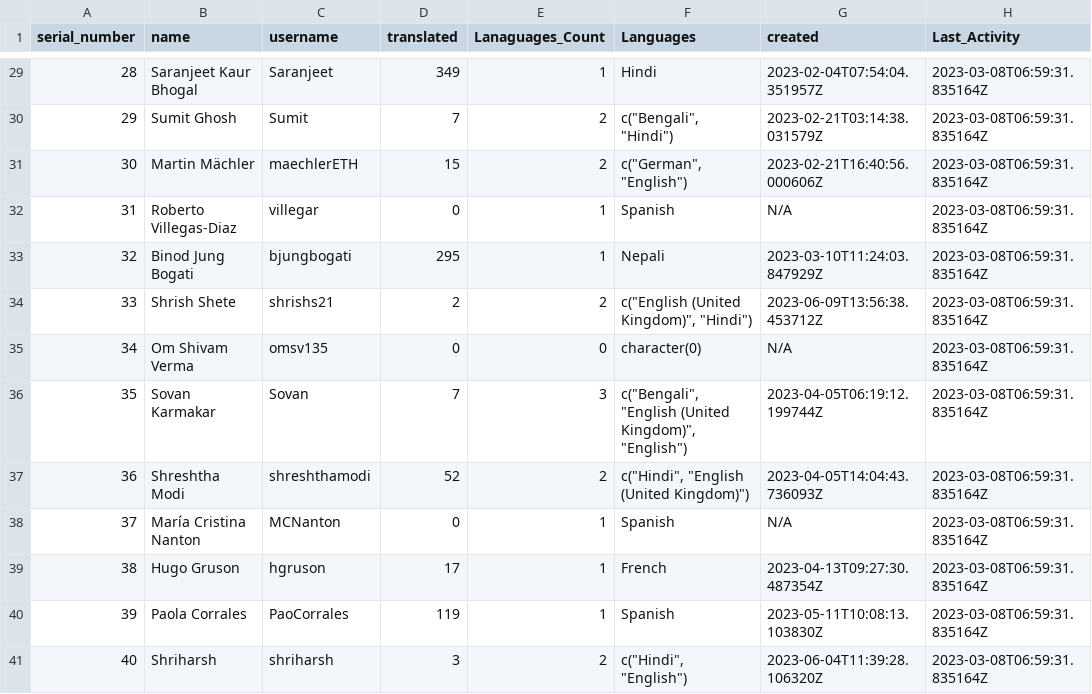
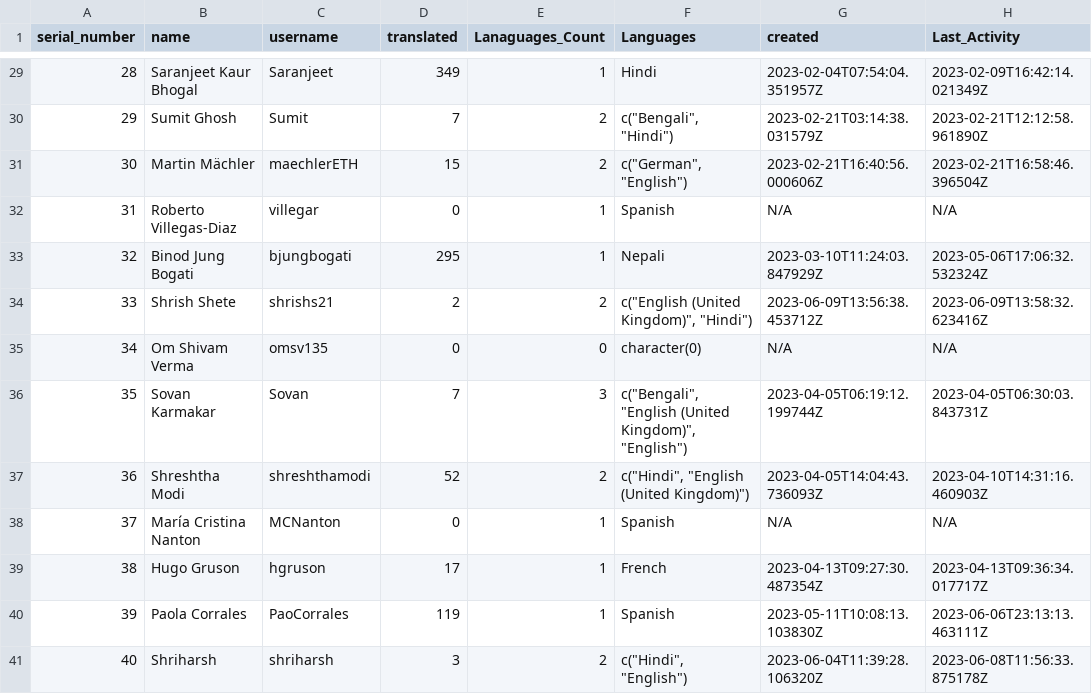
Before and after one commit to shrish-shete20/weblate, a CSV file: User Statistics/Statistics.csv, drawn as a sheet; only a part is shown, gaps mark what is left out; the diff covers the shown part only.

```diff
--- a/User Statistics/Statistics.csv
+++ b/User Statistics/Statistics.csv
@@ -29,13 +29,13 @@ serial_number,name,username,translated,Lanaguages_Count,Languages,created,Last_A
-28,Saranjeet Kaur Bhogal,Saranjeet,349,1,Hindi,2023-02-04T07:54:04.351957Z,2023-03-08T06:59:31.835164Z
-29,Sumit Ghosh,Sumit,7,2,"c(""Bengali"", ""Hindi"")",2023-02-21T03:14:38.031579Z,2023-03-08T06:59:31.835164Z
-30,Martin Mächler,maechlerETH,15,2,"c(""German"", ""English"")",2023-02-21T16:40:56.000606Z,2023-03-08T06:59:31.835164Z
-31,Roberto Villegas-Diaz,villegar,0,1,Spanish,N/A,2023-03-08T06:59:31.835164Z
-32,Binod Jung Bogati,bjungbogati,295,1,Nepali,2023-03-10T11:24:03.847929Z,2023-03-08T06:59:31.835164Z
-33,Shrish Shete,shrishs21,2,2,"c(""English (United Kingdom)"", ""Hindi"")",2023-06-09T13:56:38.453712Z,2023-03-08T06:59:31.835164Z
-34,Om Shivam Verma,omsv135,0,0,character(0),N/A,2023-03-08T06:59:31.835164Z
-35,Sovan Karmakar,Sovan,7,3,"c(""Bengali"", ""English (United Kingdom)"", ""English"")",2023-04-05T06:19:12.199744Z,2023-03-08T06:59:31.835164Z
-36,Shreshtha Modi,shreshthamodi,52,2,"c(""Hindi"", ""English (United Kingdom)"")",2023-04-05T14:04:43.736093Z,2023-03-08T06:59:31.835164Z
-37,María Cristina Nanton,MCNanton,0,1,Spanish,N/A,2023-03-08T06:59:31.835164Z
-38,Hugo Gruson,hgruson,17,1,French,2023-04-13T09:27:30.487354Z,2023-03-08T06:59:31.835164Z
-39,Paola Corrales,PaoCorrales,119,1,Spanish,2023-05-11T10:08:13.103830Z,2023-03-08T06:59:31.835164Z
-40,Shriharsh,shriharsh,3,2,"c(""Hindi"", ""English"")",2023-06-04T11:39:28.106320Z,2023-03-08T06:59:31.835164Z
+28,Saranjeet Kaur Bhogal,Saranjeet,349,1,Hindi,2023-02-04T07:54:04.351957Z,2023-02-09T16:42:14.021349Z
+29,Sumit Ghosh,Sumit,7,2,"c(""Bengali"", ""Hindi"")",2023-02-21T03:14:38.031579Z,2023-02-21T12:12:58.961890Z
+30,Martin Mächler,maechlerETH,15,2,"c(""German"", ""English"")",2023-02-21T16:40:56.000606Z,2023-02-21T16:58:46.396504Z
+31,Roberto Villegas-Diaz,villegar,0,1,Spanish,N/A,N/A
+32,Binod Jung Bogati,bjungbogati,295,1,Nepali,2023-03-10T11:24:03.847929Z,2023-05-06T17:06:32.532324Z
+33,Shrish Shete,shrishs21,2,2,"c(""English (United Kingdom)"", ""Hindi"")",2023-06-09T13:56:38.453712Z,2023-06-09T13:58:32.623416Z
+34,Om Shivam Verma,omsv135,0,0,character(0),N/A,N/A
+35,Sovan Karmakar,Sovan,7,3,"c(""Bengali"", ""English (United Kingdom)"", ""English"")",2023-04-05T06:19:12.199744Z,2023-04-05T06:30:03.843731Z
+36,Shreshtha Modi,shreshthamodi,52,2,"c(""Hindi"", ""English (United Kingdom)"")",2023-04-05T14:04:43.736093Z,2023-04-10T14:31:16.460903Z
+37,María Cristina Nanton,MCNanton,0,1,Spanish,N/A,N/A
+38,Hugo Gruson,hgruson,17,1,French,2023-04-13T09:27:30.487354Z,2023-04-13T09:36:34.017717Z
+39,Paola Corrales,PaoCorrales,119,1,Spanish,2023-05-11T10:08:13.103830Z,2023-06-06T23:13:13.463111Z
+40,Shriharsh,shriharsh,3,2,"c(""Hindi"", ""English"")",2023-06-04T11:39:28.106320Z,2023-06-08T11:56:33.875178Z
```
Also changed, not shown: 26 edited cells elsewhere in this file.
